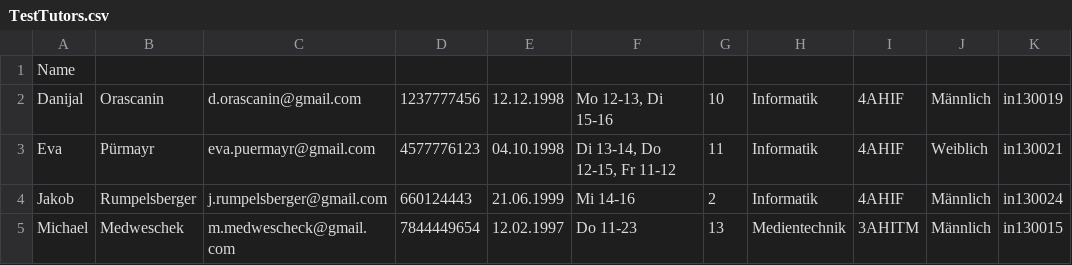
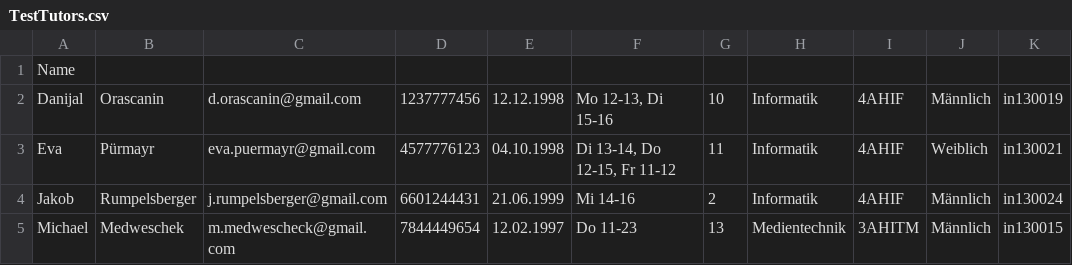
Before and after one commit to Eva0410/Nachhilfeboerse, a CSV file: 03_SourceCode/TutoringMarket/TestTutors.csv, drawn as a sheet; the diff names each change by its address in the sheet, - before the commit and + after, or states it on an @@ line.

Commit message:
testTutors

```diff
--- a/03_SourceCode/TutoringMarket/TestTutors.csv
+++ b/03_SourceCode/TutoringMarket/TestTutors.csv
-D4: 660124443
+D4: 6601244431
```
Also changed, not shown: 2 other files.
